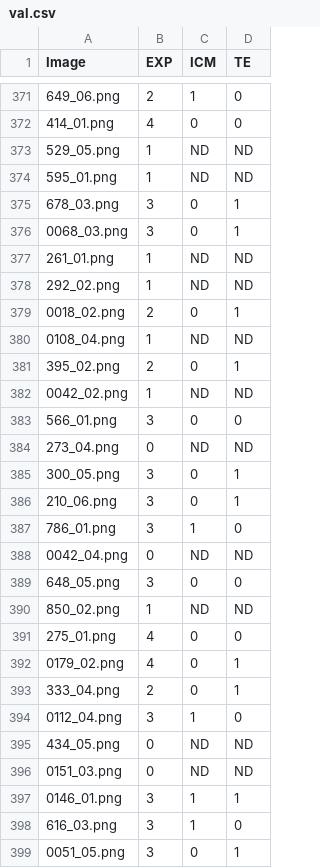
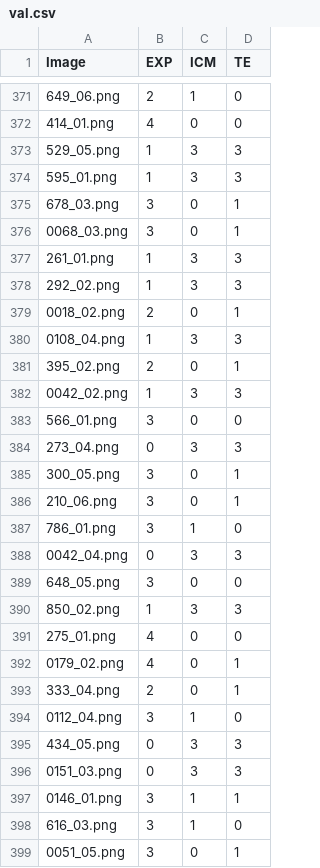
Before and after one commit to chinhnddev/quality_ivf, a CSV file: splits/val.csv, drawn as a sheet; only a part is shown, gaps mark what is left out; the diff covers the shown part only.

```diff
--- a/splits/val.csv
+++ b/splits/val.csv
@@ -372,14 +372,14 @@ Image,EXP,ICM,TE
 414_01.png,4,0,0
-529_05.png,1,ND,ND
-595_01.png,1,ND,ND
+529_05.png,1,3,3
+595_01.png,1,3,3
 678_03.png,3,0,1
 0068_03.png,3,0,1
-261_01.png,1,ND,ND
-292_02.png,1,ND,ND
+261_01.png,1,3,3
+292_02.png,1,3,3
 0018_02.png,2,0,1
-0108_04.png,1,ND,ND
+0108_04.png,1,3,3
 395_02.png,2,0,1
-0042_02.png,1,ND,ND
+0042_02.png,1,3,3
 566_01.png,3,0,0
-273_04.png,0,ND,ND
+273_04.png,0,3,3
 300_05.png,3,0,1
@@ -387,5 +387,5 @@ Image,EXP,ICM,TE
 786_01.png,3,1,0
-0042_04.png,0,ND,ND
+0042_04.png,0,3,3
 648_05.png,3,0,0
-850_02.png,1,ND,ND
+850_02.png,1,3,3
 275_01.png,4,0,0
@@ -394,4 +394,4 @@ Image,EXP,ICM,TE
 0112_04.png,3,1,0
-434_05.png,0,ND,ND
-0151_03.png,0,ND,ND
+434_05.png,0,3,3
+0151_03.png,0,3,3
 0146_01.png,3,1,1
```
Also changed, not shown: 136 edited cells elsewhere in this file, splits/test.csv, 4 other files.
